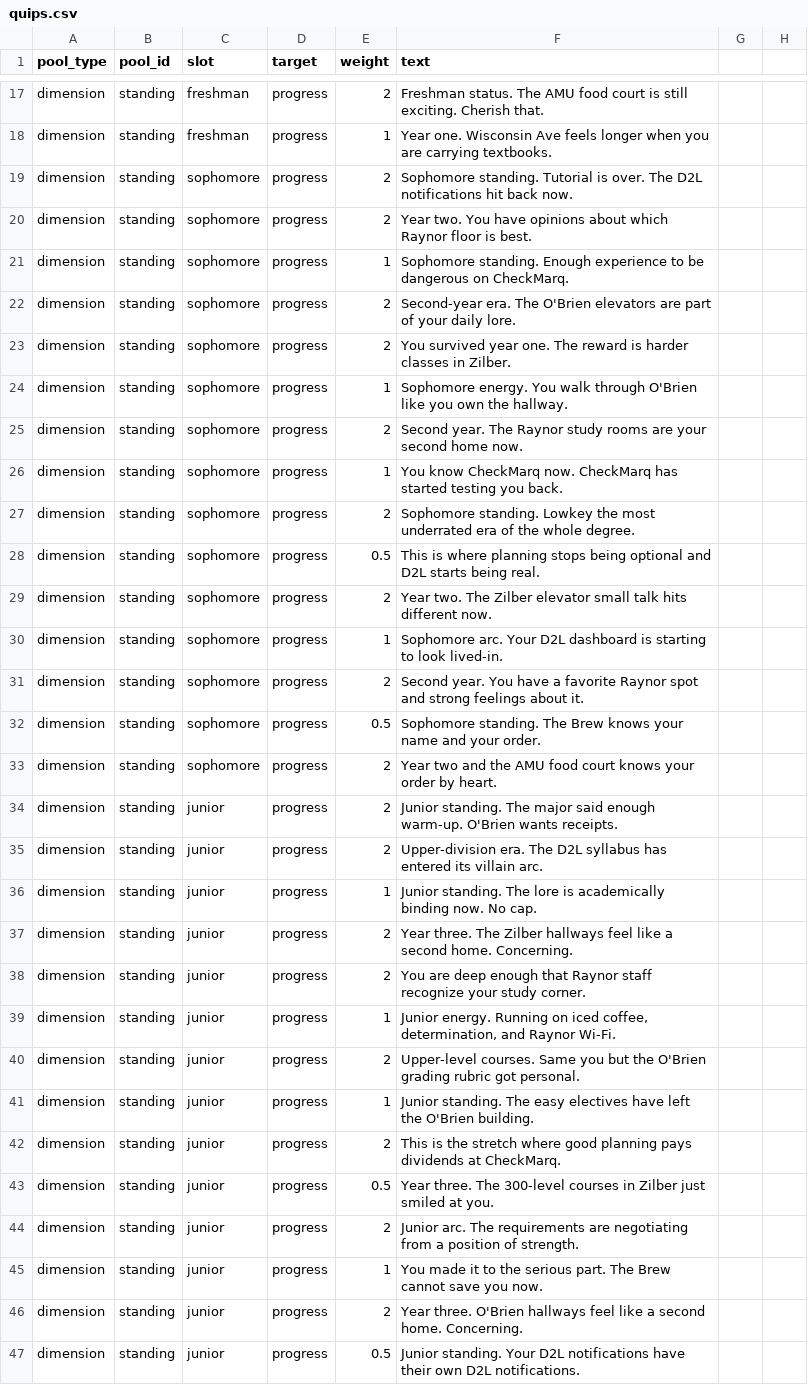
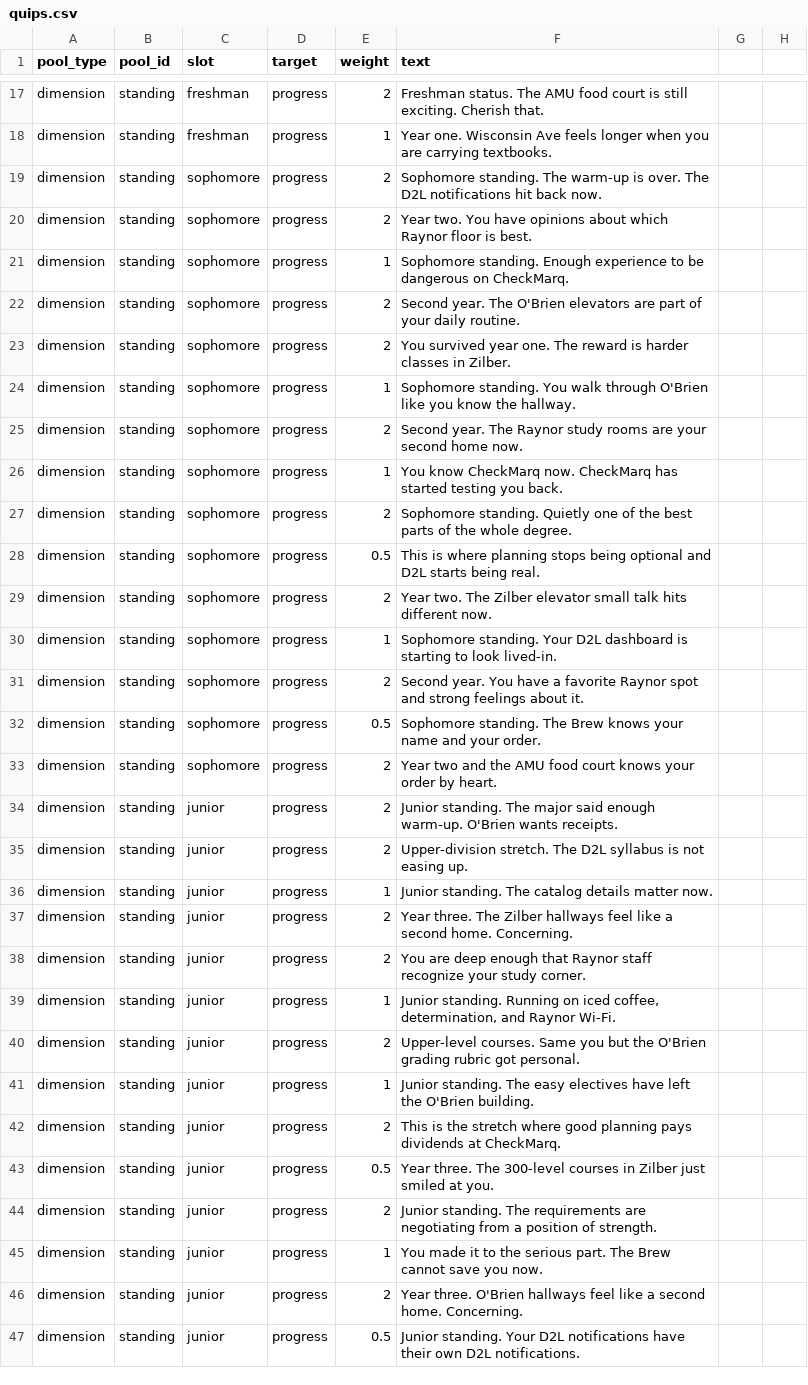
Before and after one commit to markiengo/marqbot, a CSV file: data/quips.csv, drawn as a sheet; only a part is shown, gaps mark what is left out; the diff covers the shown part only.

```diff
--- a/data/quips.csv
+++ b/data/quips.csv
@@ -18,14 +18,14 @@ dimension,standing,freshman,progress,2,Freshman status. The AMU food court is st
 dimension,standing,freshman,progress,1,Year one. Wisconsin Ave feels longer when you are carrying textbooks.
-dimension,standing,sophomore,progress,2,Sophomore standing. Tutorial is over. The D2L notifications hit back now.
+dimension,standing,sophomore,progress,2,Sophomore standing. The warm-up is over. The D2L notifications hit back now.
 dimension,standing,sophomore,progress,2,Year two. You have opinions about which Raynor floor is best.
 dimension,standing,sophomore,progress,1,Sophomore standing. Enough experience to be dangerous on CheckMarq.
-dimension,standing,sophomore,progress,2,Second-year era. The O'Brien elevators are part of your daily lore.
+dimension,standing,sophomore,progress,2,Second year. The O'Brien elevators are part of your daily routine.
 dimension,standing,sophomore,progress,2,You survived year one. The reward is harder classes in Zilber.
-dimension,standing,sophomore,progress,1,Sophomore energy. You walk through O'Brien like you own the hallway.
+dimension,standing,sophomore,progress,1,Sophomore standing. You walk through O'Brien like you know the hallway.
 dimension,standing,sophomore,progress,2,Second year. The Raynor study rooms are your second home now.
 dimension,standing,sophomore,progress,1,You know CheckMarq now. CheckMarq has started testing you back.
-dimension,standing,sophomore,progress,2,Sophomore standing. Lowkey the most underrated era of the whole degree.
+dimension,standing,sophomore,progress,2,Sophomore standing. Quietly one of the best parts of the whole degree.
 dimension,standing,sophomore,progress,0.5,This is where planning stops being optional and D2L starts being real.
 dimension,standing,sophomore,progress,2,Year two. The Zilber elevator small talk hits different now.
-dimension,standing,sophomore,progress,1,Sophomore arc. Your D2L dashboard is starting to look lived-in.
+dimension,standing,sophomore,progress,1,Sophomore standing. Your D2L dashboard is starting to look lived-in.
 dimension,standing,sophomore,progress,2,Second year. You have a favorite Raynor spot and strong feelings about it.
@@ -34,7 +34,7 @@ dimension,standing,sophomore,progress,2,Year two and the AMU food court knows yo
 dimension,standing,junior,progress,2,Junior standing. The major said enough warm-up. O'Brien wants receipts.
-dimension,standing,junior,progress,2,Upper-division era. The D2L syllabus has entered its villain arc.
-dimension,standing,junior,progress,1,Junior standing. The lore is academically binding now. No cap.
+dimension,standing,junior,progress,2,Upper-division stretch. The D2L syllabus is not easing up.
+dimension,standing,junior,progress,1,Junior standing. The catalog details matter now.
 dimension,standing,junior,progress,2,Year three. The Zilber hallways feel like a second home. Concerning.
 dimension,standing,junior,progress,2,You are deep enough that Raynor staff recognize your study corner.
-dimension,standing,junior,progress,1,"Junior energy. Running on iced coffee, determination, and Raynor Wi-Fi."
+dimension,standing,junior,progress,1,"Junior standing. Running on iced coffee, determination, and Raynor Wi-Fi."
 dimension,standing,junior,progress,2,Upper-level courses. Same you but the O'Brien grading rubric got personal.
@@ -43,3 +43,3 @@ dimension,standing,junior,progress,2,This is the stretch where good planning pay
 dimension,standing,junior,progress,0.5,Year three. The 300-level courses in Zilber just smiled at you.
-dimension,standing,junior,progress,2,Junior arc. The requirements are negotiating from a position of strength.
+dimension,standing,junior,progress,2,Junior standing. The requirements are negotiating from a position of strength.
 dimension,standing,junior,progress,1,You made it to the serious part. The Brew cannot save you now.
```
Also changed, not shown: 138 edited cells elsewhere in this file, 19 other files.
